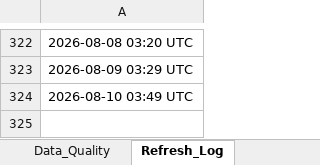
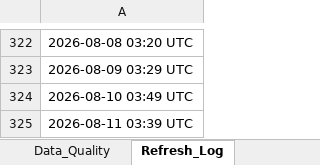
Before and after one commit to HuzeifKhan/Ecommerce-Finance-Analytics-Portfolio, an Excel workbook: 04_Excel/01_Data_Overview.xlsx, sheet Refresh_Log, drawn as a sheet; only a part is shown, gaps mark what is left out; values as stored, in another font and other column widths than the file's, no borders; the diff names each change by its address in the sheet, - before the commit and + after, or states it on an @@ line.

```diff
--- a/04_Excel/01_Data_Overview.xlsx (sheet Refresh_Log)
+++ b/04_Excel/01_Data_Overview.xlsx (sheet Refresh_Log)
+row 325: 2026-08-11 03:39 UTC
```
Also changed, not shown: sheet Summary, sheet Top_Products, sheet Monthly_Revenue, sheet Columns, sheet Data_Quality, 04_Excel/Dashboard_Notes.xlsx, 04_Excel/KPI_Snapshot.xlsx, 2 other files.
